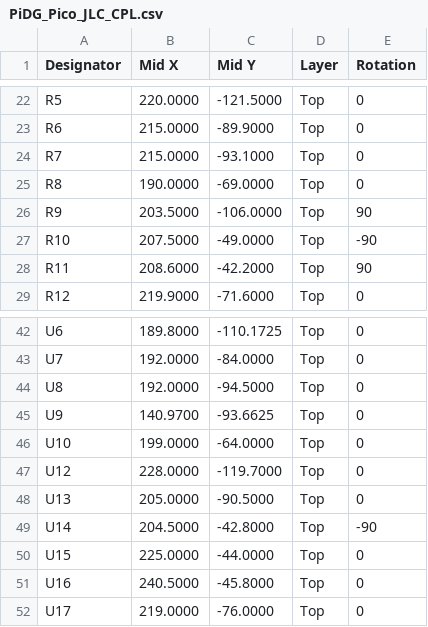
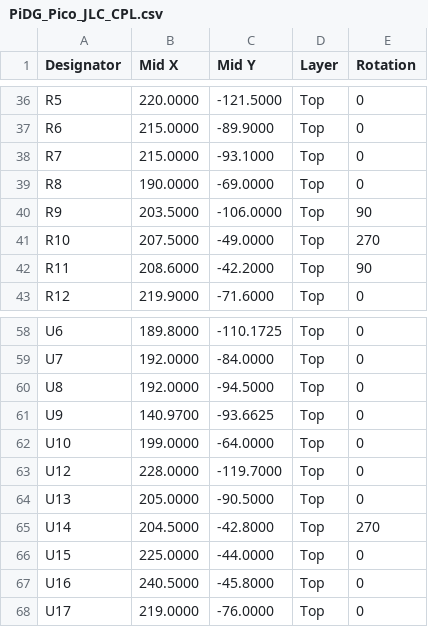
Before and after one commit to Low-Boom/PiEBV, a CSV file: Pico Version 4Layer/fab/jlc/PiDG_Pico_JLC_CPL.csv, drawn as a sheet; only a part is shown, gaps mark what is left out; the diff covers the shown part only.

```diff
--- a/Pico Version 4Layer/fab/jlc/PiDG_Pico_JLC_CPL.csv
+++ b/Pico Version 4Layer/fab/jlc/PiDG_Pico_JLC_CPL.csv
@@ -26,3 +40,3 @@
 "R9","203.5000","-106.0000","Top","90"
-"R10","207.5000","-49.0000","Top","-90"
+"R10","207.5000","-49.0000","Top","270"
 "R11","208.6000","-42.2000","Top","90"
@@ -48,3 +64,3 @@
 "U13","205.0000","-90.5000","Top","0"
-"U14","204.5000","-42.8000","Top","-90"
+"U14","204.5000","-42.8000","Top","270"
 "U15","225.0000","-44.0000","Top","0"
```
Also changed, not shown: 16 added rows and 4 edited cells elsewhere in this file, Pico Version 4Layer/PiDG_Pico_BOM.csv, Pico Version 4Layer/fab/jlc/PiDG_Pico_JLC_BOM.csv, 23 other files.
